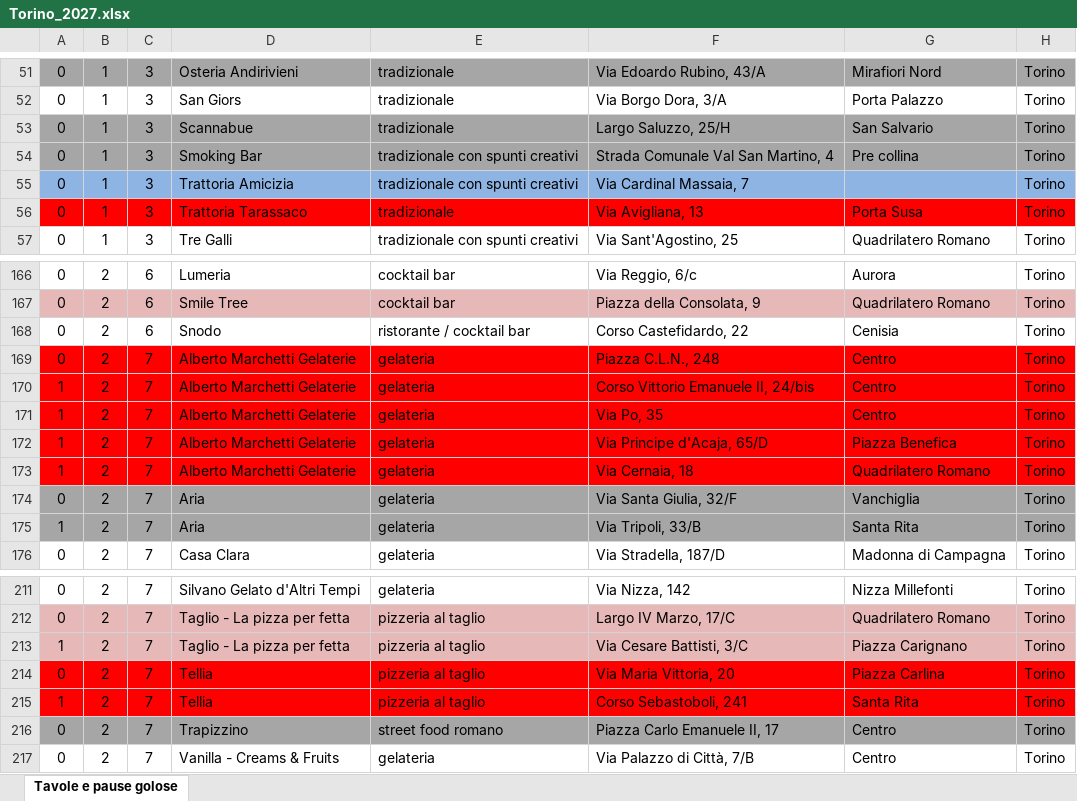
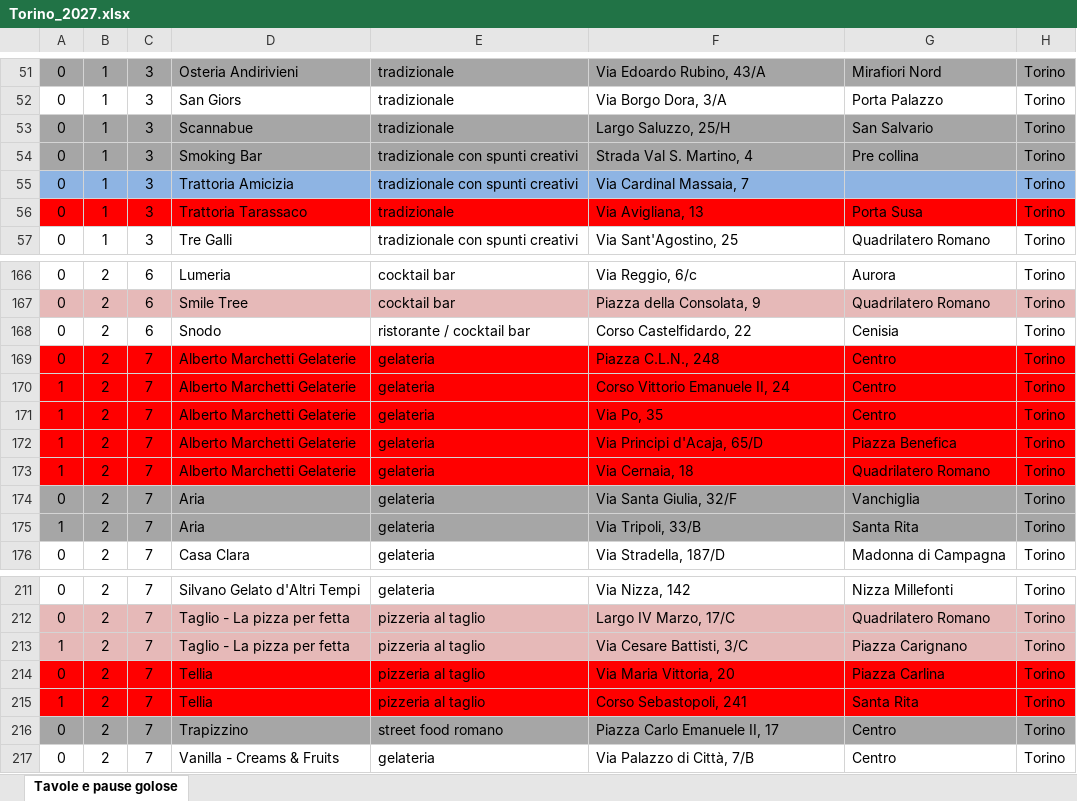
Before and after one commit to pecoraneraeditore/pne-verifica-guide, an Excel workbook: Torino_2027.xlsx, sheet Tavole e pause golose, drawn as a sheet; only a part is shown, gaps mark what is left out; values as stored, in another font and other column widths than the file's, no borders; the diff names each change by its address in the sheet, - before the commit and + after, or states it on an @@ line.

```diff
--- a/Torino_2027.xlsx (sheet Tavole e pause golose)
+++ b/Torino_2027.xlsx (sheet Tavole e pause golose)
-F54: Strada Comunale Val San Martino, 4
+F54: Strada Val S. Martino, 4
-F168: Corso Castefidardo, 22
+F168: Corso Castelfidardo, 22
-F170: Corso Vittorio Emanuele II, 24/bis
+F170: Corso Vittorio Emanuele II, 24
-F172: Via Principe d'Acaja, 65/D
+F172: Via Principi d'Acaja, 65/D
-F215: Corso Sebastoboli, 241
+F215: Corso Sebastopoli, 241
```
Also changed, not shown: Milano_2027.xlsx, Roma_2027.xlsx, 4 other files.
